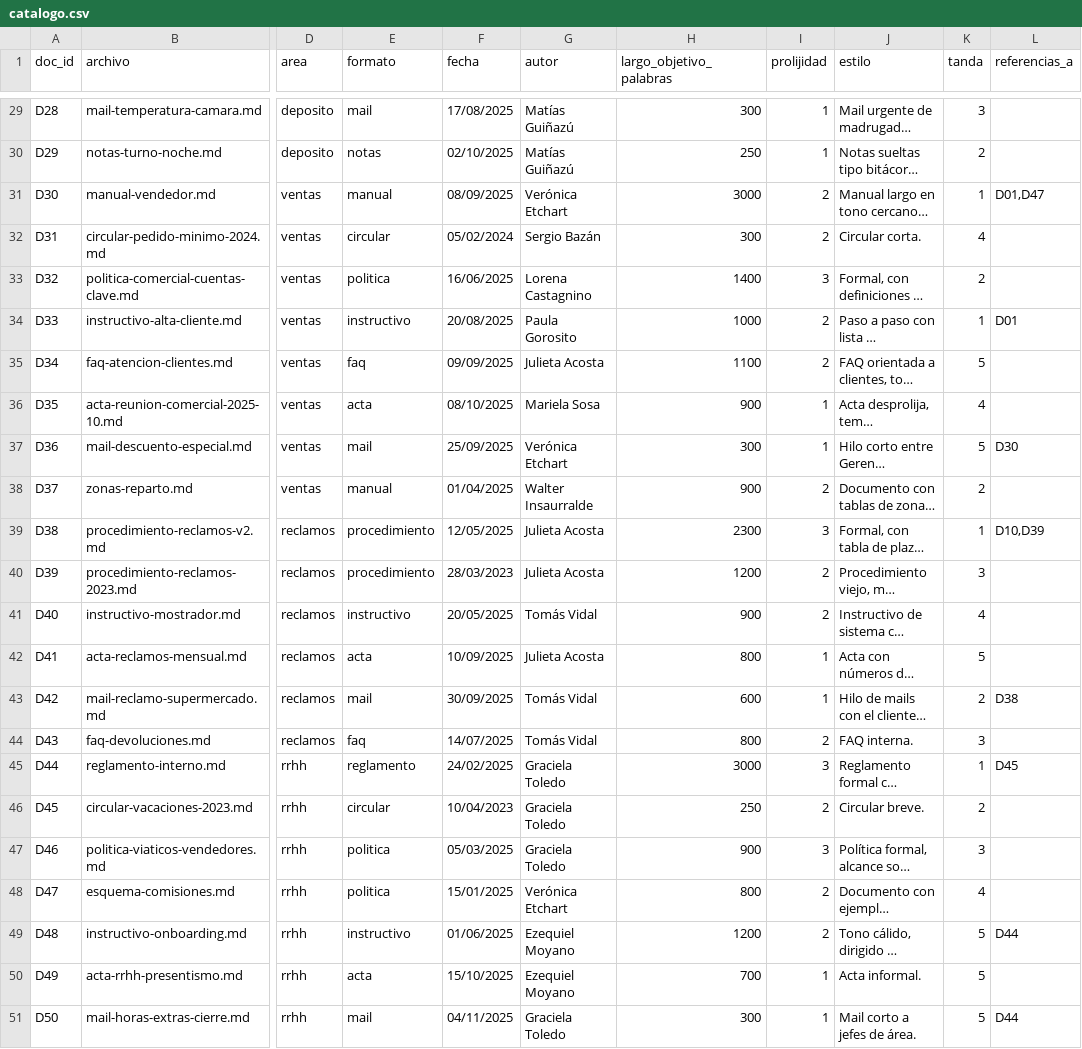
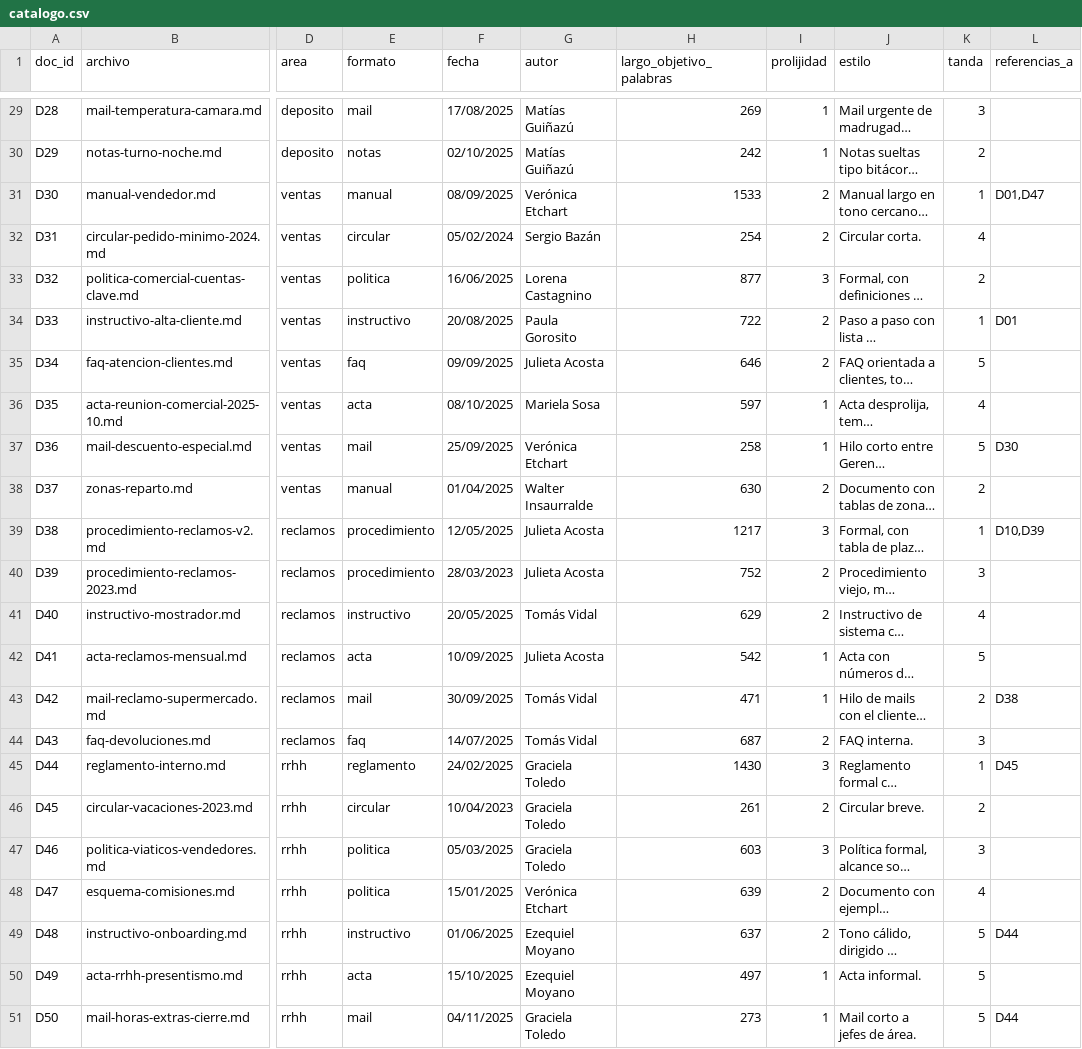
Before and after one commit to nacholemmo/karpvsrag, a CSV file: diseno/catalogo.csv, drawn as a sheet; only a part is shown, gaps mark what is left out; long unchanged cells end in …; the diff covers the shown part only; the diff names each change by its address in the sheet, - before the commit and + after, or states it on an @@ line.

```diff
--- a/diseno/catalogo.csv
+++ b/diseno/catalogo.csv
-H29 (largo_objetivo_palabras): 300
+H29 (largo_objetivo_palabras): 269
-H30 (largo_objetivo_palabras): 250
+H30 (largo_objetivo_palabras): 242
-H31 (largo_objetivo_palabras): 3000
+H31 (largo_objetivo_palabras): 1533
-H32 (largo_objetivo_palabras): 300
+H32 (largo_objetivo_palabras): 254
-H33 (largo_objetivo_palabras): 1400
+H33 (largo_objetivo_palabras): 877
-H34 (largo_objetivo_palabras): 1000
+H34 (largo_objetivo_palabras): 722
-H35 (largo_objetivo_palabras): 1100
+H35 (largo_objetivo_palabras): 646
-H36 (largo_objetivo_palabras): 900
+H36 (largo_objetivo_palabras): 597
-H37 (largo_objetivo_palabras): 300
+H37 (largo_objetivo_palabras): 258
-H38 (largo_objetivo_palabras): 900
+H38 (largo_objetivo_palabras): 630
-H39 (largo_objetivo_palabras): 2300
+H39 (largo_objetivo_palabras): 1217
-H40 (largo_objetivo_palabras): 1200
+H40 (largo_objetivo_palabras): 752
-H41 (largo_objetivo_palabras): 900
+H41 (largo_objetivo_palabras): 629
-H42 (largo_objetivo_palabras): 800
+H42 (largo_objetivo_palabras): 542
-H43 (largo_objetivo_palabras): 600
+H43 (largo_objetivo_palabras): 471
-H44 (largo_objetivo_palabras): 800
+H44 (largo_objetivo_palabras): 687
-H45 (largo_objetivo_palabras): 3000
+H45 (largo_objetivo_palabras): 1430
-H46 (largo_objetivo_palabras): 250
+H46 (largo_objetivo_palabras): 261
-H47 (largo_objetivo_palabras): 900
+H47 (largo_objetivo_palabras): 603
-H48 (largo_objetivo_palabras): 800
+H48 (largo_objetivo_palabras): 639
-H49 (largo_objetivo_palabras): 1200
+H49 (largo_objetivo_palabras): 637
-H50 (largo_objetivo_palabras): 700
+H50 (largo_objetivo_palabras): 497
-H51 (largo_objetivo_palabras): 300
+H51 (largo_objetivo_palabras): 273
```
Also changed, not shown: 27 edited cells elsewhere in this file, 42 other files.
